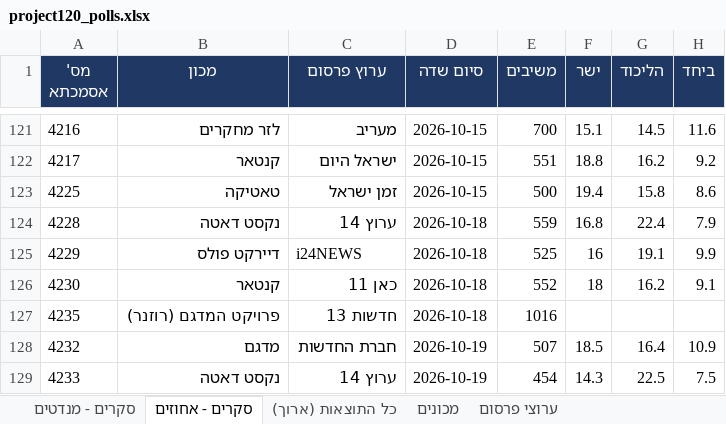
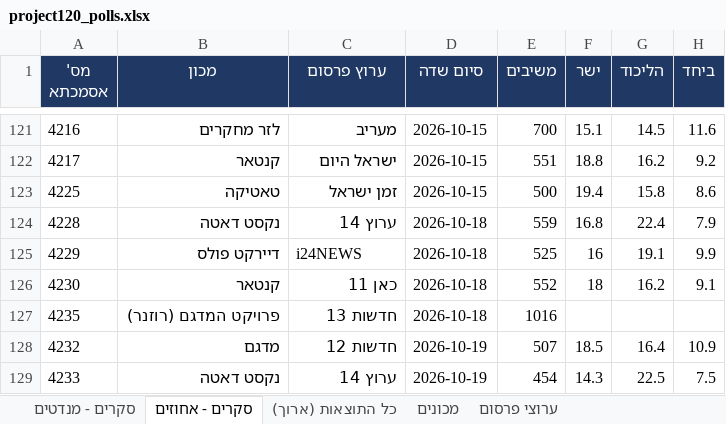
Before and after one commit to lautmanaha/project120, an Excel workbook: exports/project120_polls.xlsx, sheet סקרים - אחוזים, drawn as a sheet; only a part is shown, gaps mark what is left out; values as stored, in another font and other column widths than the file's, no borders; the diff names each change by its address in the sheet, - before the commit and + after, or states it on an @@ line.

```diff
--- a/exports/project120_polls.xlsx (sheet סקרים - אחוזים)
+++ b/exports/project120_polls.xlsx (sheet סקרים - אחוזים)
-C128 (ערוץ פרסום): חברת החדשות
+C128 (ערוץ פרסום): חדשות 12
```
Also changed, not shown: sheet כל התוצאות (ארוך), sheet סקרים - מנדטים, sheet ערוצי פרסום, sheet מכונים, 22 other files.
